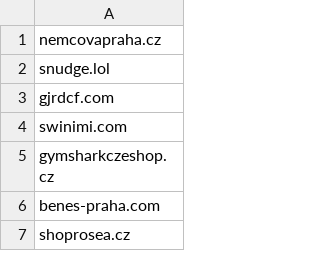
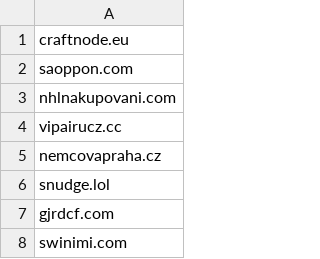
Before and after one commit to oubrecht-com/coi-adblock-list, a CSV file: coi_source_data.csv, drawn as a sheet; only a part is shown; the shorter side is filled out with more unchanged rows.

Commit message:
Automated update

```diff
--- a/coi_source_data.csv
+++ b/coi_source_data.csv
@@ -1 +1,5 @@
+craftnode.eu
+saoppon.com
+nhlnakupovani.com
+vipairucz.cc
 nemcovapraha.cz
```
